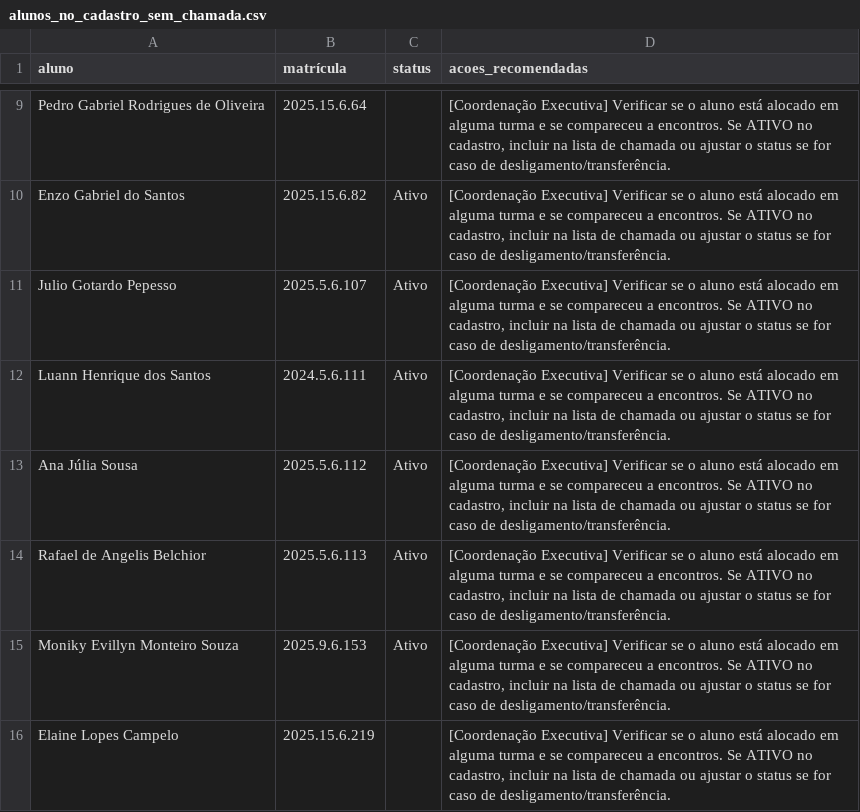
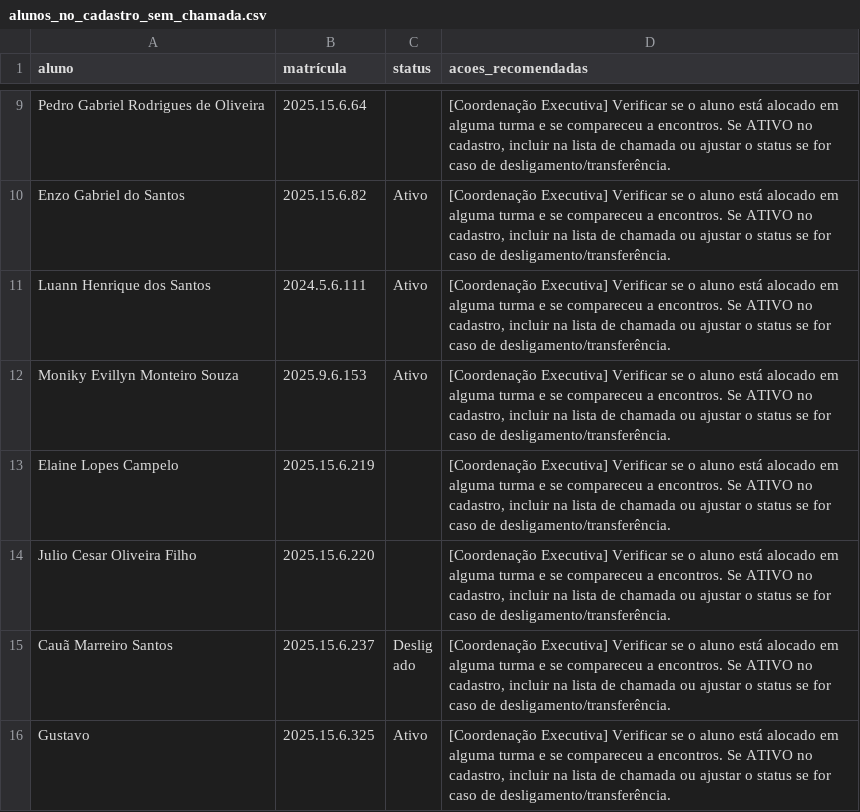
Before and after one commit to ProgramaFuturoCientista/relatorio-pfc, a CSV file: auditoria/alunos_no_cadastro_sem_chamada.csv, drawn as a sheet; only a part is shown, gaps mark what is left out; the shorter side is filled out with more unchanged rows.

```diff
--- a/auditoria/alunos_no_cadastro_sem_chamada.csv
+++ b/auditoria/alunos_no_cadastro_sem_chamada.csv
@@ -10,6 +10,3 @@ Pedro Gabriel Rodrigues de Oliveira,2025.15.6.64,,"[Coordenação Executiva] Ver
 Enzo Gabriel do Santos,2025.15.6.82,Ativo,"[Coordenação Executiva] Verificar se o aluno está alocado em alguma turma e se compareceu a encontros. Se ATIVO no cadastro, incluir na lista de chamada ou ajustar o status se for caso de desligamento/transferência."
-Julio Gotardo Pepesso,2025.5.6.107,Ativo,"[Coordenação Executiva] Verificar se o aluno está alocado em alguma turma e se compareceu a encontros. Se ATIVO no cadastro, incluir na lista de chamada ou ajustar o status se for caso de desligamento/transferência."
 Luann Henrique dos Santos,2024.5.6.111,Ativo,"[Coordenação Executiva] Verificar se o aluno está alocado em alguma turma e se compareceu a encontros. Se ATIVO no cadastro, incluir na lista de chamada ou ajustar o status se for caso de desligamento/transferência."
-Ana Júlia Sousa,2025.5.6.112,Ativo,"[Coordenação Executiva] Verificar se o aluno está alocado em alguma turma e se compareceu a encontros. Se ATIVO no cadastro, incluir na lista de chamada ou ajustar o status se for caso de desligamento/transferência."
-Rafael de Angelis Belchior,2025.5.6.113,Ativo,"[Coordenação Executiva] Verificar se o aluno está alocado em alguma turma e se compareceu a encontros. Se ATIVO no cadastro, incluir na lista de chamada ou ajustar o status se for caso de desligamento/transferência."
 Moniky Evillyn Monteiro Souza ,2025.9.6.153,Ativo,"[Coordenação Executiva] Verificar se o aluno está alocado em alguma turma e se compareceu a encontros. Se ATIVO no cadastro, incluir na lista de chamada ou ajustar o status se for caso de desligamento/transferência."
```
Also changed, not shown: auditoria/alunos_nas_chamadas_sem_cadastro.csv, auditoria/inconsistencias.csv, 13 other files.
